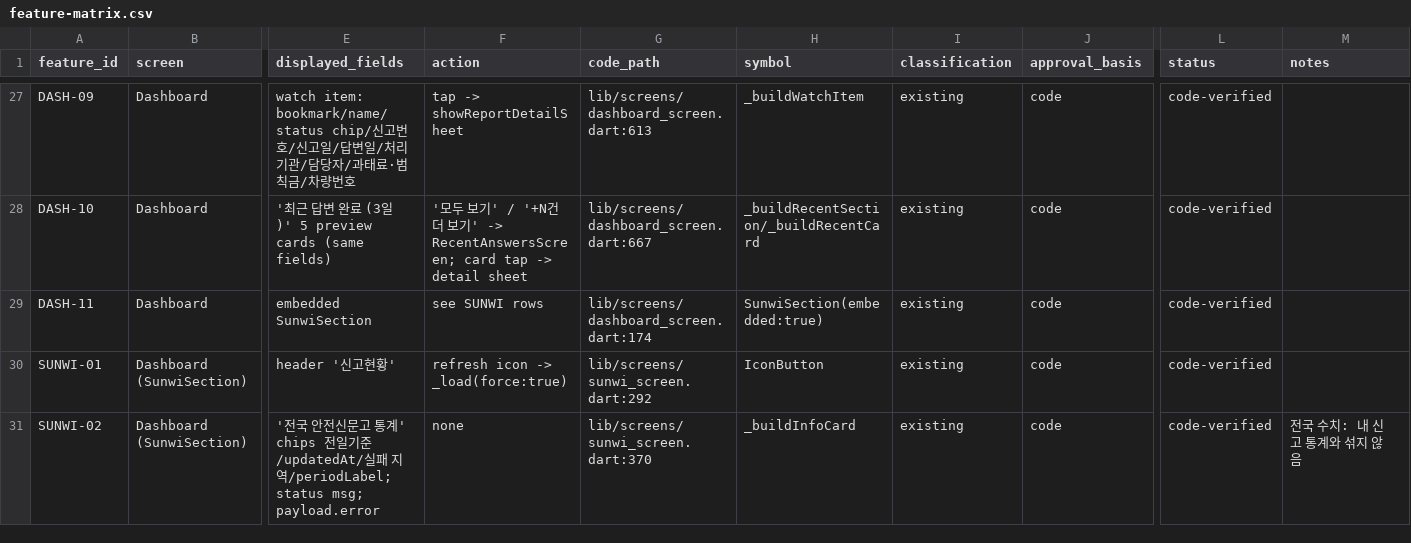
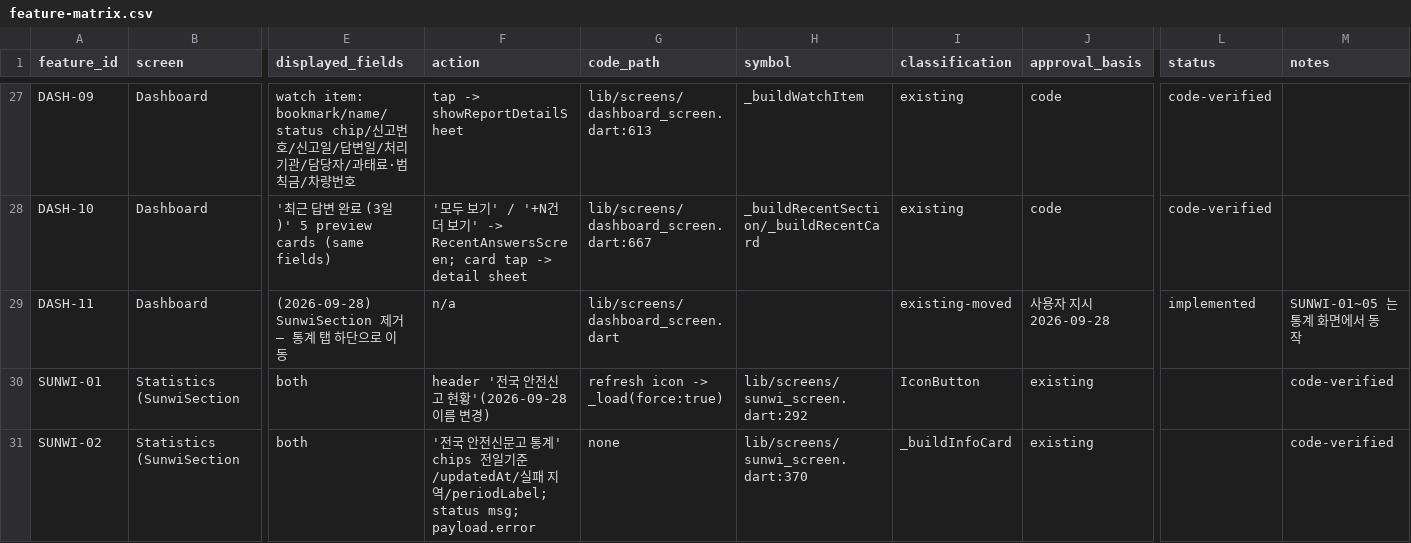
Before and after one commit to Fentanest/safetyreport-mobile, a CSV file: docs/design/feature-matrix.csv, drawn as a sheet; only a part is shown, gaps mark what is left out; the diff covers the shown part only; the diff names each change by its address in the sheet, - before the commit and + after, or states it on an @@ line.

```diff
--- a/docs/design/feature-matrix.csv
+++ b/docs/design/feature-matrix.csv
-E29 (displayed_fields): embedded SunwiSection
+E29 (displayed_fields): (2026-09-28) SunwiSection 제거 — 통계 탭 하단으로 이동
-F29 (action): see SUNWI rows
+F29 (action): n/a
-G29 (code_path): lib/screens/dashboard_screen.dart:174
+G29 (code_path): lib/screens/dashboard_screen.dart
-H29 (symbol): SunwiSection(embedded:true)
+H29 (symbol): (empty)
-I29 (classification): existing
+I29 (classification): existing-moved
-J29 (approval_basis): code
+J29 (approval_basis): 사용자 지시 2026-09-28
-L29 (status): code-verified
+L29 (status): implemented
-M29 (notes): (empty)
+M29 (notes): SUNWI-01~05 는 통계 화면에서 동작
-B30:B31 (screen): Dashboard (SunwiSection)
+B30:B31 (screen): Statistics (SunwiSection
-E30 (displayed_fields): header '신고현황'
+E30 (displayed_fields): both
-F30 (action): refresh icon -> _load(force:true)
+F30 (action): header '전국 안전신고 현황'(2026-09-28 이름 변경)
-G30 (code_path): lib/screens/sunwi_screen.dart:292
+G30 (code_path): refresh icon -> _load(force:true)
-H30 (symbol): IconButton
+H30 (symbol): lib/screens/sunwi_screen.dart:292
-I30 (classification): existing
+I30 (classification): IconButton
-J30:J31 (approval_basis): code
+J30:J31 (approval_basis): existing
-L30:L31 (status): code-verified
+L30:L31 (status): (empty)
-M30 (notes): (empty)
+M30 (notes): code-verified
-E31 (displayed_fields): '전국 안전신문고 통계' chips 전일기준/updatedAt/실패 지역/periodLabel; status msg; payload.error
+E31 (displayed_fields): both
-F31 (action): none
+F31 (action): '전국 안전신문고 통계' chips 전일기준/updatedAt/실패 지역/periodLabel; status msg; payload.error
-G31 (code_path): lib/screens/sunwi_screen.dart:370
+G31 (code_path): none
-H31 (symbol): _buildInfoCard
+H31 (symbol): lib/screens/sunwi_screen.dart:370
-I31 (classification): existing
+I31 (classification): _buildInfoCard
-M31 (notes): 전국 수치: 내 신고 통계와 섞지 않음
+M31 (notes): code-verified
```
Also changed, not shown: 3 added rows and 101 edited cells elsewhere in this file, 14 other files.
